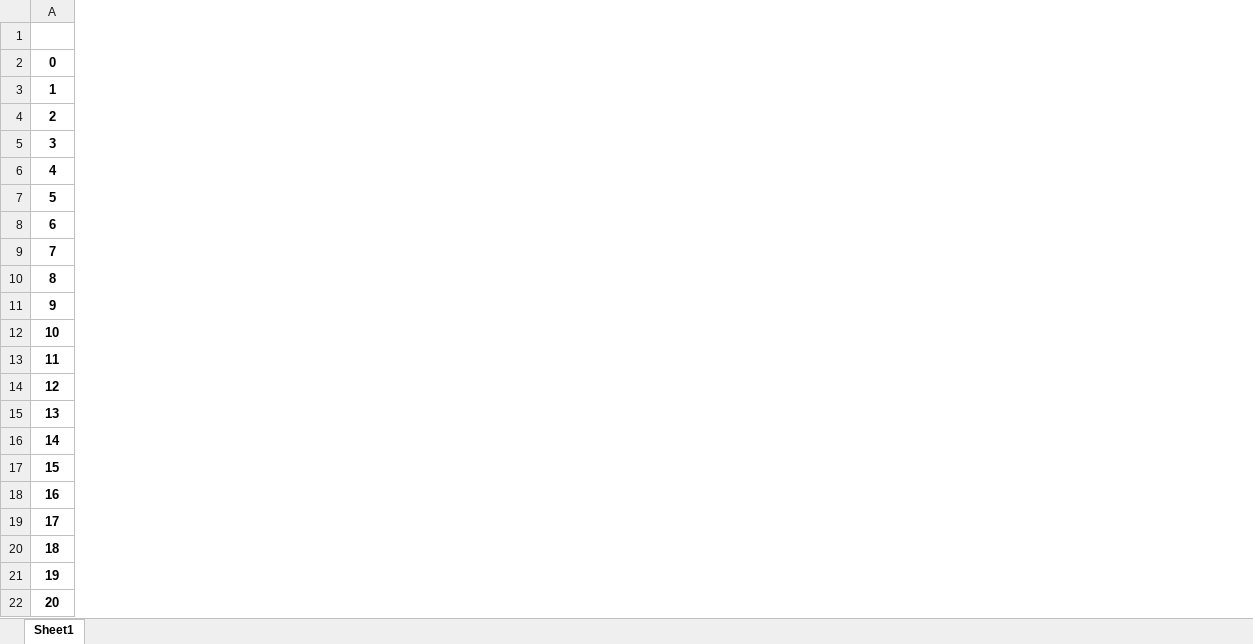
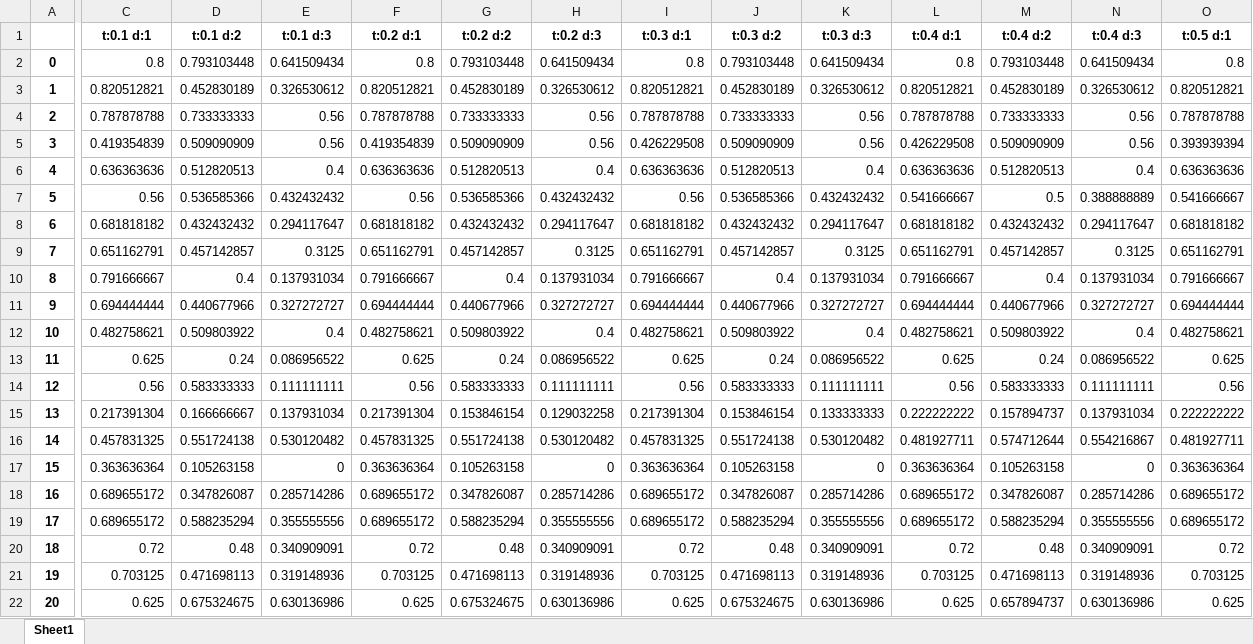
Before and after one commit to mosenco/CUSUMMO, an Excel workbook: outputFile/together&comp4_FPremoverDTW_before_normalized_thresholdStudy.xlsx, sheet Sheet1, drawn as a sheet; only a part is shown, gaps mark what is left out; values as stored, in another font and other column widths than the file's, no borders; the diff covers the shown part only; the diff names each change by its address in the sheet, - before the commit and + after, or states it on an @@ line.

```diff
--- a/outputFile/together&comp4_FPremoverDTW_before_normalized_thresholdStudy.xlsx (sheet Sheet1)
+++ b/outputFile/together&comp4_FPremoverDTW_before_normalized_thresholdStudy.xlsx (sheet Sheet1)
+column C (t:0.1 d:1), rows 2-22: 0.8 | 0.820512821 | 0.787878788 | 0.419354839 | 0.636363636 | 0.56 | 0.681818182 | 0.651162791 | 0.791666667 | 0.694444444 | 0.482758621 | 0.625 | 0.56 | 0.217391304 | 0.457831325 | 0.363636364 | 0.689655172 | 0.689655172 | 0.72 | 0.703125 | 0.625
+column D (t:0.1 d:2), rows 2-22: 0.793103448 | 0.452830189 | 0.733333333 | 0.509090909 | 0.512820513 | 0.536585366 | 0.432432432 | 0.457142857 | 0.4 | 0.440677966 | 0.509803922 | 0.24 | 0.583333333 | 0.166666667 | 0.551724138 | 0.105263158 | 0.347826087 | 0.588235294 | 0.48 | 0.471698113 | 0.675324675
+column E (t:0.1 d:3), rows 2-22: 0.641509434 | 0.326530612 | 0.56 | 0.56 | 0.4 | 0.432432432 | 0.294117647 | 0.3125 | 0.137931034 | 0.327272727 | 0.4 | 0.086956522 | 0.111111111 | 0.137931034 | 0.530120482 | 0 | 0.285714286 | 0.355555556 | 0.340909091 | 0.319148936 | 0.630136986
+column F (t:0.2 d:1), rows 2-22: 0.8 | 0.820512821 | 0.787878788 | 0.419354839 | 0.636363636 | 0.56 | 0.681818182 | 0.651162791 | 0.791666667 | 0.694444444 | 0.482758621 | 0.625 | 0.56 | 0.217391304 | 0.457831325 | 0.363636364 | 0.689655172 | 0.689655172 | 0.72 | 0.703125 | 0.625
+column G (t:0.2 d:2), rows 2-22: 0.793103448 | 0.452830189 | 0.733333333 | 0.509090909 | 0.512820513 | 0.536585366 | 0.432432432 | 0.457142857 | 0.4 | 0.440677966 | 0.509803922 | 0.24 | 0.583333333 | 0.153846154 | 0.551724138 | 0.105263158 | 0.347826087 | 0.588235294 | 0.48 | 0.471698113 | 0.675324675
+column H (t:0.2 d:3), rows 2-22: 0.641509434 | 0.326530612 | 0.56 | 0.56 | 0.4 | 0.432432432 | 0.294117647 | 0.3125 | 0.137931034 | 0.327272727 | 0.4 | 0.086956522 | 0.111111111 | 0.129032258 | 0.530120482 | 0 | 0.285714286 | 0.355555556 | 0.340909091 | 0.319148936 | 0.630136986
+column I (t:0.3 d:1), rows 2-22: 0.8 | 0.820512821 | 0.787878788 | 0.426229508 | 0.636363636 | 0.56 | 0.681818182 | 0.651162791 | 0.791666667 | 0.694444444 | 0.482758621 | 0.625 | 0.56 | 0.217391304 | 0.457831325 | 0.363636364 | 0.689655172 | 0.689655172 | 0.72 | 0.703125 | 0.625
+column J (t:0.3 d:2), rows 2-22: 0.793103448 | 0.452830189 | 0.733333333 | 0.509090909 | 0.512820513 | 0.536585366 | 0.432432432 | 0.457142857 | 0.4 | 0.440677966 | 0.509803922 | 0.24 | 0.583333333 | 0.153846154 | 0.551724138 | 0.105263158 | 0.347826087 | 0.588235294 | 0.48 | 0.471698113 | 0.675324675
+column K (t:0.3 d:3), rows 2-22: 0.641509434 | 0.326530612 | 0.56 | 0.56 | 0.4 | 0.432432432 | 0.294117647 | 0.3125 | 0.137931034 | 0.327272727 | 0.4 | 0.086956522 | 0.111111111 | 0.133333333 | 0.530120482 | 0 | 0.285714286 | 0.355555556 | 0.340909091 | 0.319148936 | 0.630136986
+column L (t:0.4 d:1), rows 2-22: 0.8 | 0.820512821 | 0.787878788 | 0.426229508 | 0.636363636 | 0.541666667 | 0.681818182 | 0.651162791 | 0.791666667 | 0.694444444 | 0.482758621 | 0.625 | 0.56 | 0.222222222 | 0.481927711 | 0.363636364 | 0.689655172 | 0.689655172 | 0.72 | 0.703125 | 0.625
+column M (t:0.4 d:2), rows 2-22: 0.793103448 | 0.452830189 | 0.733333333 | 0.509090909 | 0.512820513 | 0.5 | 0.432432432 | 0.457142857 | 0.4 | 0.440677966 | 0.509803922 | 0.24 | 0.583333333 | 0.157894737 | 0.574712644 | 0.105263158 | 0.347826087 | 0.588235294 | 0.48 | 0.471698113 | 0.657894737
+column N (t:0.4 d:3), rows 2-22: 0.641509434 | 0.326530612 | 0.56 | 0.56 | 0.4 | 0.388888889 | 0.294117647 | 0.3125 | 0.137931034 | 0.327272727 | 0.4 | 0.086956522 | 0.111111111 | 0.137931034 | 0.554216867 | 0 | 0.285714286 | 0.355555556 | 0.340909091 | 0.319148936 | 0.630136986
+column O (t:0.5 d:1), rows 2-22: 0.8 | 0.820512821 | 0.787878788 | 0.393939394 | 0.636363636 | 0.541666667 | 0.681818182 | 0.651162791 | 0.791666667 | 0.694444444 | 0.482758621 | 0.625 | 0.56 | 0.222222222 | 0.481927711 | 0.363636364 | 0.689655172 | 0.689655172 | 0.72 | 0.703125 | 0.625
```
Also changed, not shown: 16 added columns and 1 edited cell elsewhere in this sheet, outputFile/together&comp4_FPremoverDTW_before_standardized_thresholdStudy.xlsx, 1 other file.
